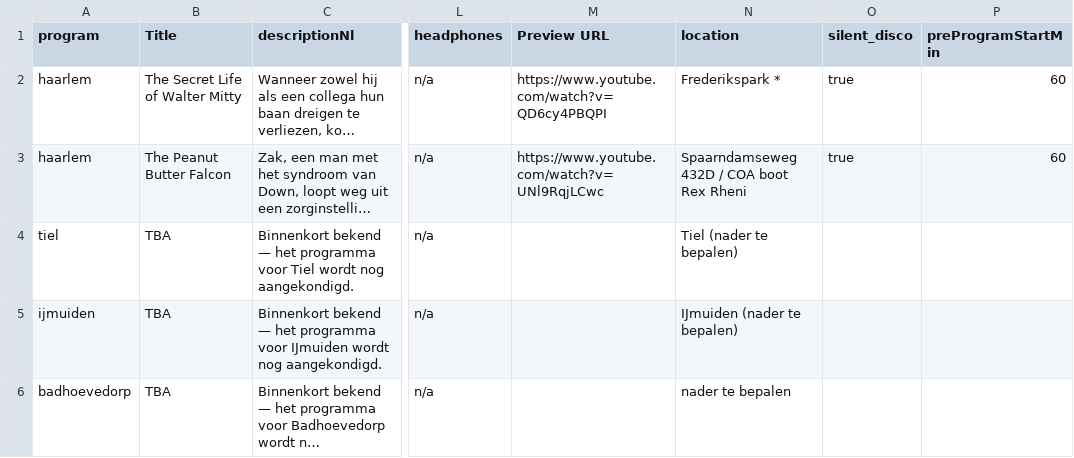
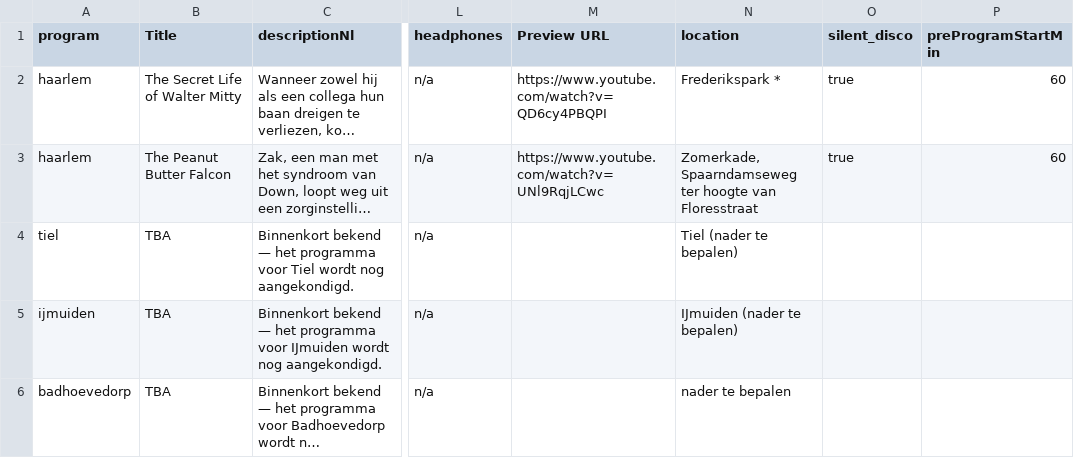
Before and after one commit to austinkloske22/community-movies, a CSV file: src/data/schedule.csv, drawn as a sheet; only a part is shown, gaps mark what is left out; long unchanged cells end in …; the diff names each change by its address in the sheet, - before the commit and + after, or states it on an @@ line.

Commit message:
Move the 12 September venue and drop the phone number
The Peanut Butter Falcon screening moves from "Spaarndamseweg 432D / COA
boot Rex Rheni" to "Zomerkade, Spaarndamseweg ter hoogte van Floresstraat".

mapsSearchUrl now also cuts at the first comma, so a venue written as prose
still searches on something Maps can resolve ("Zomerkade, Haarlem") rather
than on the whole sentence.

The phone number comes off the site entirely: the "Bel ons" entry on the
contact page and the "Liever eerst bellen?" prompt at the foot of
/in-jouw-buurt. That prompt goes with it — the question reads as nonsense
with nothing to call. Their translation keys and styles go too, since
nothing else used them.

```diff
--- a/src/data/schedule.csv
+++ b/src/data/schedule.csv
-N3 (location): Spaarndamseweg 432D / COA boot Rex Rheni
+N3 (location): Zomerkade, Spaarndamseweg ter hoogte van Floresstraat
```
Also changed, not shown: 4 other files.
